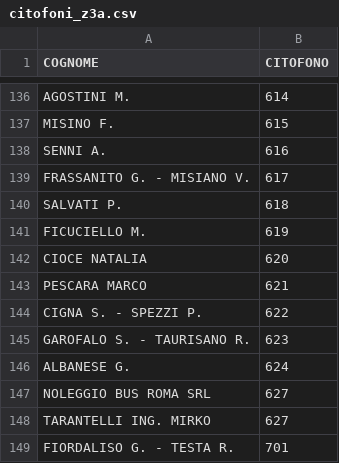
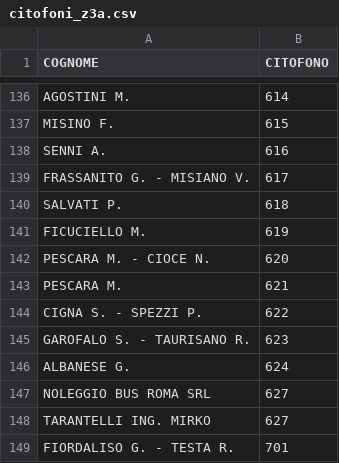
Before and after one commit to z3aroma/z3aroma.github.io, a CSV file: data/citofoni_z3a.csv, drawn as a sheet; only a part is shown, gaps mark what is left out.

Commit message:
Update citofoni_z3a.csv: Modifica 620 e 621 come da richiesta di Marco Pescara

```diff
--- a/data/citofoni_z3a.csv
+++ b/data/citofoni_z3a.csv
@@ -141,4 +141,4 @@ SALVATI P.;618
 FICUCIELLO M.;619
-CIOCE NATALIA;620
-PESCARA MARCO;621
+PESCARA M. - CIOCE N.;620
+PESCARA M.;621
 CIGNA S. - SPEZZI P.;622
```
